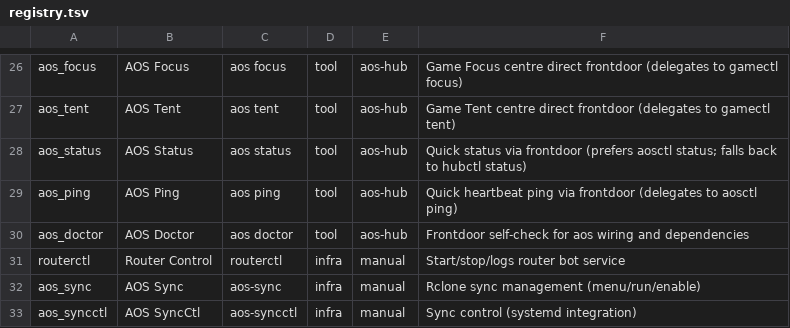
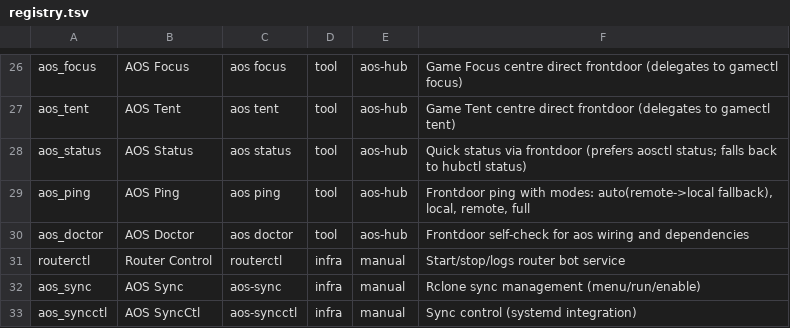
Before and after one commit to nimmsel23/aos-hub, a TSV file: registry.tsv, drawn as a sheet; only a part is shown, gaps mark what is left out.

Commit message:
Fix aos ping modes and frontdoor diagnostics

```diff
--- a/registry.tsv
+++ b/registry.tsv
@@ -28,3 +28,3 @@ aos_tent	AOS Tent	aos tent	tool	aos-hub	Game Tent centre direct frontdoor (deleg
 aos_status	AOS Status	aos status	tool	aos-hub	Quick status via frontdoor (prefers aosctl status; falls back to hubctl status)
-aos_ping	AOS Ping	aos ping	tool	aos-hub	Quick heartbeat ping via frontdoor (delegates to aosctl ping)
+aos_ping	AOS Ping	aos ping	tool	aos-hub	Frontdoor ping with modes: auto(remote->local fallback), local, remote, full
 aos_doctor	AOS Doctor	aos doctor	tool	aos-hub	Frontdoor self-check for aos wiring and dependencies
```
Also changed, not shown: 3 other files.
